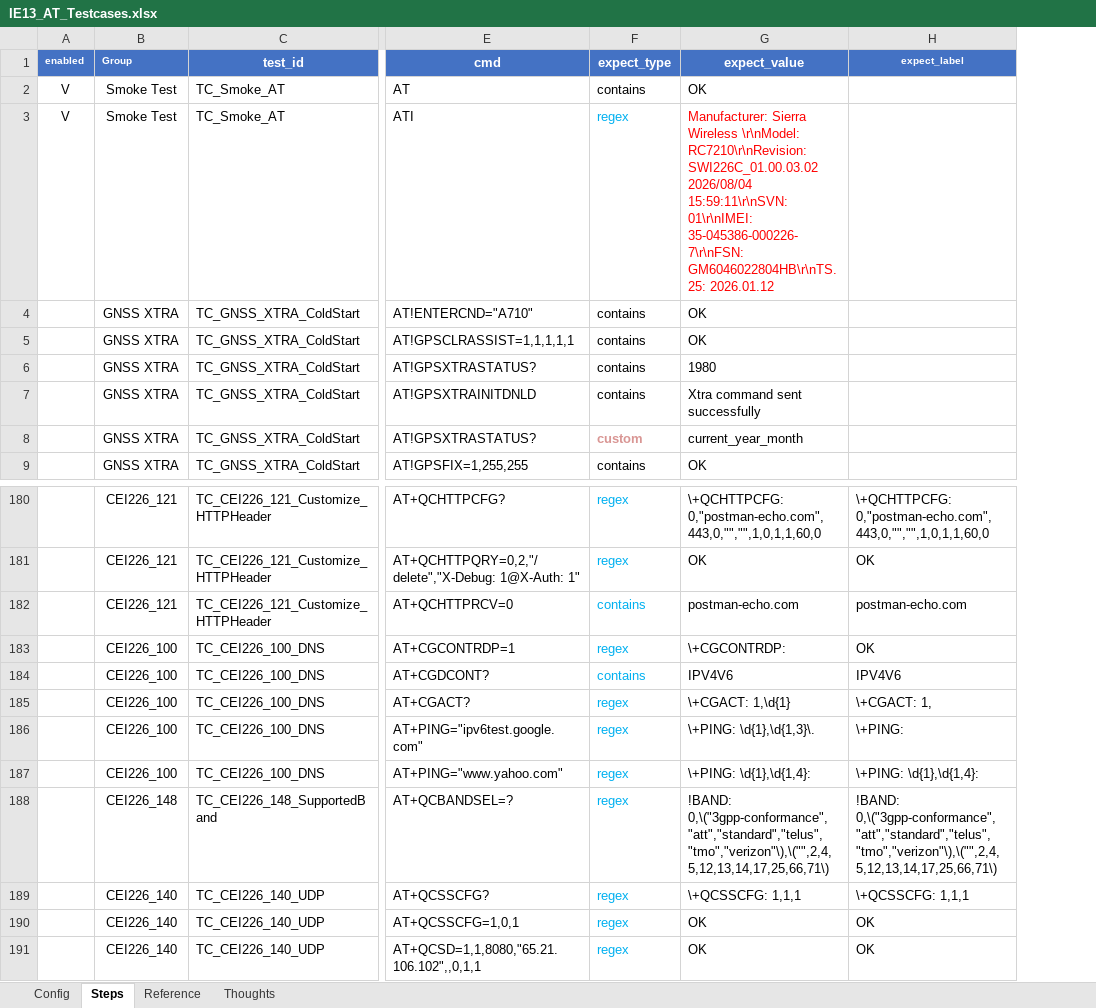
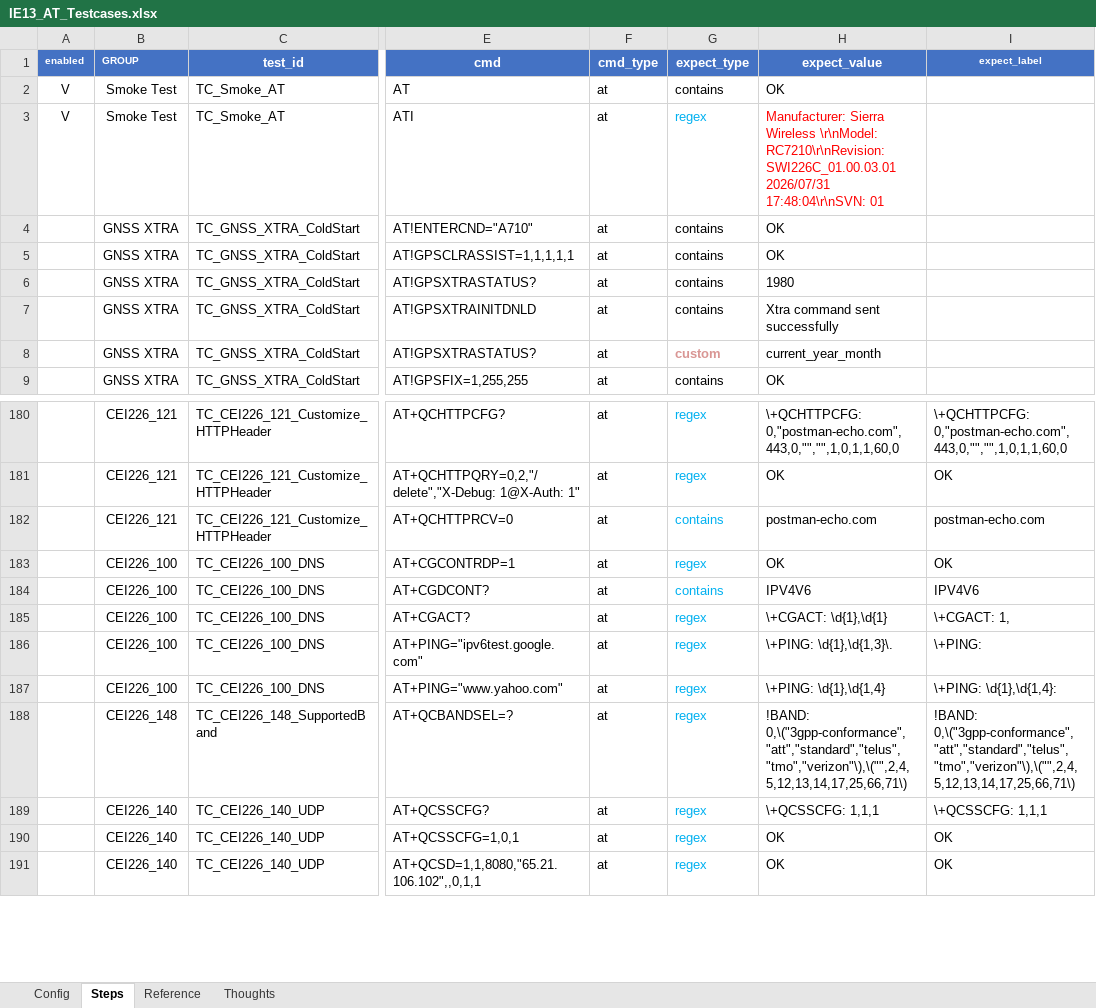
Before and after one commit to HowardHC-Huang/MyScript, an Excel workbook: 3_Python/at_framework/testcases/IE13_AT_Testcases.xlsx, sheet Steps, drawn as a sheet; only a part is shown, gaps mark what is left out; values as stored, in another font and other column widths than the file's, no borders; addresses are those after the commit; the diff covers the shown part only; the diff names each change by its address in the sheet, - before the commit and + after, or states it on an @@ line.

```diff
--- a/3_Python/at_framework/testcases/IE13_AT_Testcases.xlsx (sheet Steps)
+++ b/3_Python/at_framework/testcases/IE13_AT_Testcases.xlsx (sheet Steps)
+column F (cmd_type), rows 2-9: all at; rows 180-191: all at
-B1: Group
+B1: GROUP
-H3 (expect_value): …\r\nModel: RC7210\r\nRevision: SWI226C_01.00.03.02 2026/08/04 15:59:11\r\nSVN: 01\r\nIMEI: 35-045386-000226-7\r\nFSN: GM6046022804HB\r\nTS.25: 2026.01.12
+H3 (expect_value): …\r\nModel: RC7210\r\nRevision: SWI226C_01.00.03.01 2026/07/31 17:48:04\r\nSVN: 01
-H183 (expect_value): \+CGCONTRDP:
+H183 (expect_value): OK
-H185 (expect_value): \+CGACT: 1,\d{1}
+H185 (expect_value): \+CGACT: \d{1},\d{1}
-H187 (expect_value): \+PING: \d{1},\d{1,4}:
+H187 (expect_value): \+PING: \d{1},\d{1,4}
```
Also changed, not shown: 9 added rows and 10 edited cells elsewhere in this sheet, 3_Python/at_framework/testcases/AT_Testcases_Template.xlsx, 5 other files.
